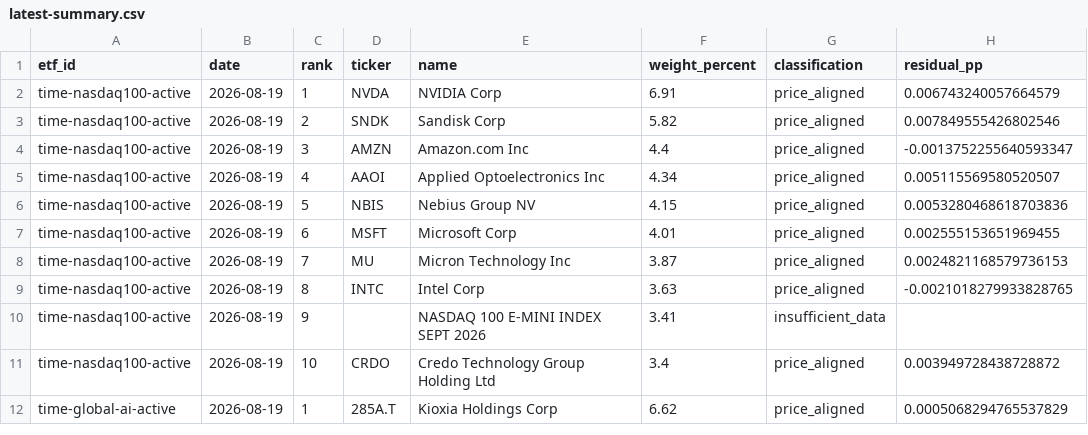
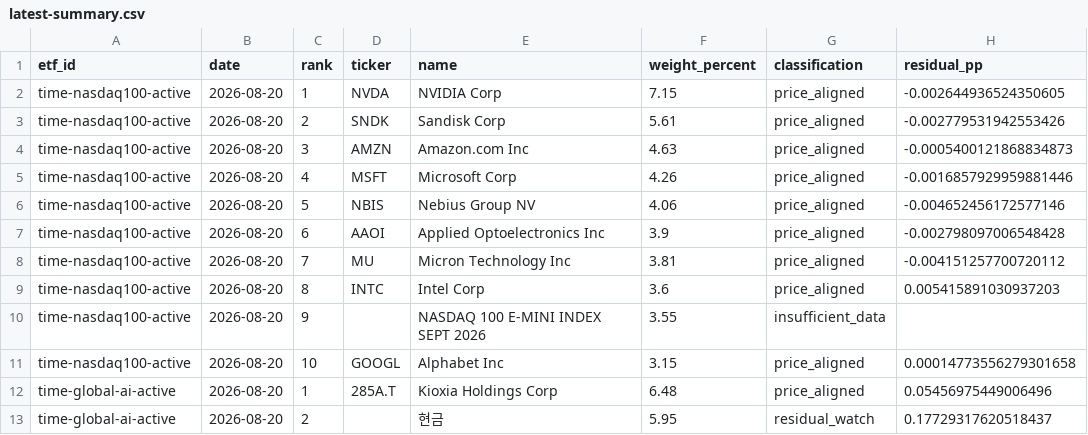
Before and after one commit to SonChangGi/etf-tracking, a CSV file: data/latest-summary.csv, drawn as a sheet; only a part is shown; the diff covers the shown part only.

```diff
--- a/data/latest-summary.csv
+++ b/data/latest-summary.csv
@@ -1,12 +1,13 @@
 etf_id,date,rank,ticker,name,weight_percent,classification,residual_pp
-time-nasdaq100-active,2026-08-19,1,NVDA,NVIDIA Corp,6.91,price_aligned,0.006743240057664579
-time-nasdaq100-active,2026-08-19,2,SNDK,Sandisk Corp,5.82,price_aligned,0.007849555426802546
-time-nasdaq100-active,2026-08-19,3,AMZN,Amazon.com Inc,4.4,price_aligned,-0.0013752255640593347
-time-nasdaq100-active,2026-08-19,4,AAOI,Applied Optoelectronics Inc,4.34,price_aligned,0.005115569580520507
-time-nasdaq100-active,2026-08-19,5,NBIS,Nebius Group NV,4.15,price_aligned,0.0053280468618703836
-time-nasdaq100-active,2026-08-19,6,MSFT,Microsoft Corp,4.01,price_aligned,0.002555153651969455
-time-nasdaq100-active,2026-08-19,7,MU,Micron Technology Inc,3.87,price_aligned,0.0024821168579736153
-time-nasdaq100-active,2026-08-19,8,INTC,Intel Corp,3.63,price_aligned,-0.0021018279933828765
-time-nasdaq100-active,2026-08-19,9,,NASDAQ 100 E-MINI INDEX SEPT 2026,3.41,insufficient_data,
-time-nasdaq100-active,2026-08-19,10,CRDO,Credo Technology Group Holding Ltd,3.4,price_aligned,0.003949728438728872
-time-global-ai-active,2026-08-19,1,285A.T,Kioxia Holdings Corp,6.62,price_aligned,0.0005068294765537829
+time-nasdaq100-active,2026-08-20,1,NVDA,NVIDIA Corp,7.15,price_aligned,-0.002644936524350605
+time-nasdaq100-active,2026-08-20,2,SNDK,Sandisk Corp,5.61,price_aligned,-0.002779531942553426
+time-nasdaq100-active,2026-08-20,3,AMZN,Amazon.com Inc,4.63,price_aligned,-0.0005400121868834873
+time-nasdaq100-active,2026-08-20,4,MSFT,Microsoft Corp,4.26,price_aligned,-0.0016857929959881446
+time-nasdaq100-active,2026-08-20,5,NBIS,Nebius Group NV,4.06,price_aligned,-0.004652456172577146
+time-nasdaq100-active,2026-08-20,6,AAOI,Applied Optoelectronics Inc,3.9,price_aligned,-0.002798097006548428
+time-nasdaq100-active,2026-08-20,7,MU,Micron Technology Inc,3.81,price_aligned,-0.004151257700720112
+time-nasdaq100-active,2026-08-20,8,INTC,Intel Corp,3.6,price_aligned,0.005415891030937203
+time-nasdaq100-active,2026-08-20,9,,NASDAQ 100 E-MINI INDEX SEPT 2026,3.55,insufficient_data,
+time-nasdaq100-active,2026-08-20,10,GOOGL,Alphabet Inc,3.15,price_aligned,0.00014773556279301658
+time-global-ai-active,2026-08-20,1,285A.T,Kioxia Holdings Corp,6.48,price_aligned,0.05456975449006496
+time-global-ai-active,2026-08-20,2,,현금,5.95,residual_watch,0.17729317620518437
```
Also changed, not shown: 2 added rows, 3 removed rows and 62 edited cells elsewhere in this file, 9 other files.
